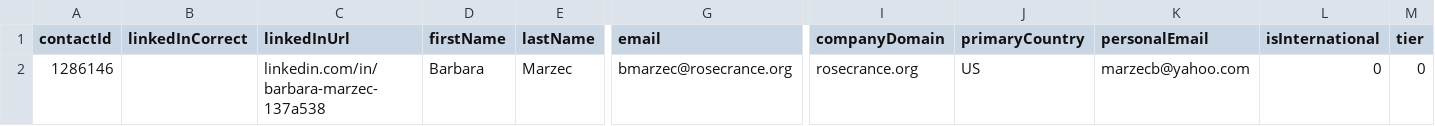
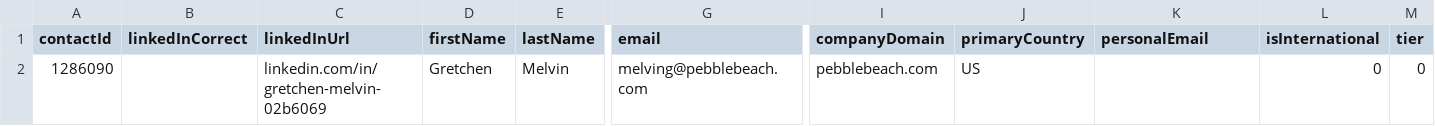
Before and after one commit to Neerajkumawat99/Neeraj_ORC, a CSV file: src/main/resources/CSV_File_Store/TestCase2.csv, drawn as a sheet; only a part is shown, gaps mark what is left out; removed rows and columns are numbered as before the commit, all else as after; rows hold the shown columns only; the diff names each change by its address in the sheet, - before the commit and + after, or states it on an @@ line.

```diff
--- a/src/main/resources/CSV_File_Store/TestCase2.csv
+++ b/src/main/resources/CSV_File_Store/TestCase2.csv
-row 2: 1286146 |  | linkedin.com/in/barbara-marzec-137a538 | Barbara | Marzec | bmarzec@rosecrance.org | rosecrance.org | US | marzecb@yahoo.com | 0 | 0
+row 2: 1286090 |  | linkedin.com/in/gretchen-melvin-02b6069 | Gretchen | Melvin | melving@pebblebeach.com | pebblebeach.com | US |  | 0 | 0
```
Also changed, not shown: 19 other files.
